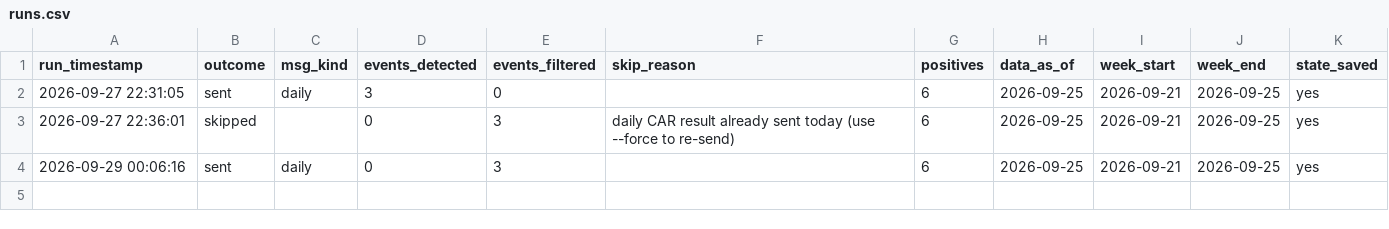
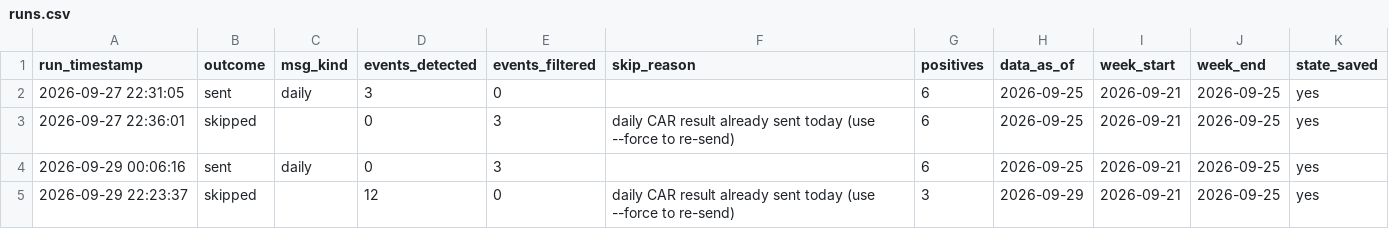
Before and after one commit to ppparthpatel49/CAR_Based_Detection, a CSV file: logs/runs.csv, drawn as a sheet; the diff names each change by its address in the sheet, - before the commit and + after, or states it on an @@ line.

```diff
--- a/logs/runs.csv
+++ b/logs/runs.csv
+row 5: 2026-09-29 22:23:37 | skipped |  | 12 | 0 | daily CAR result already sent today (use --force to re-send) | 3 | 2026-09-29 | 2026-09-21 | 2026-09-25 | yes
```
Also changed, not shown: 1 other file.
